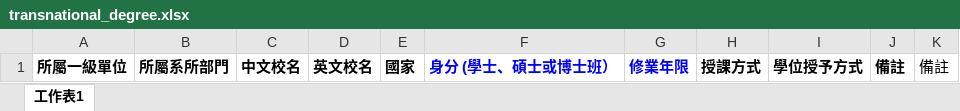
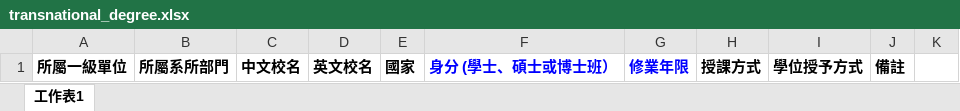
Before and after one commit to WeiAnAn/ciae_inquire, an Excel workbook: public/Excel_example/other/transnational_degree.xlsx, sheet 工作表1, drawn as a sheet; values as stored, in another font and other column widths than the file's, no borders; the diff names each change by its address in the sheet, - before the commit and + after, or states it on an @@ line.

Commit message:
other function upload  transnational_degree have problem

```diff
--- a/public/Excel_example/other/transnational_degree.xlsx (sheet 工作表1)
+++ b/public/Excel_example/other/transnational_degree.xlsx (sheet 工作表1)
-K1: 備註
+K1: (empty)
```
Also changed, not shown: public/Excel_example/other/cooperation_proj.xlsx, public/Excel_example/other/internationalize_activity.xlsx, 7 other files.
